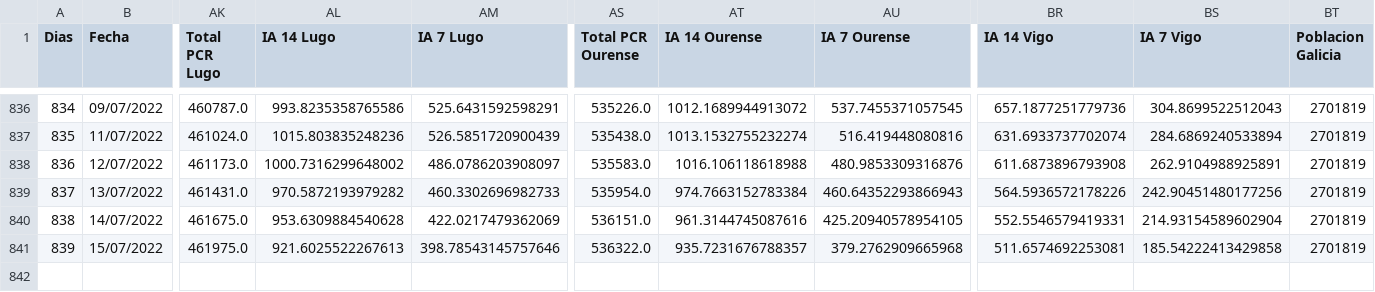
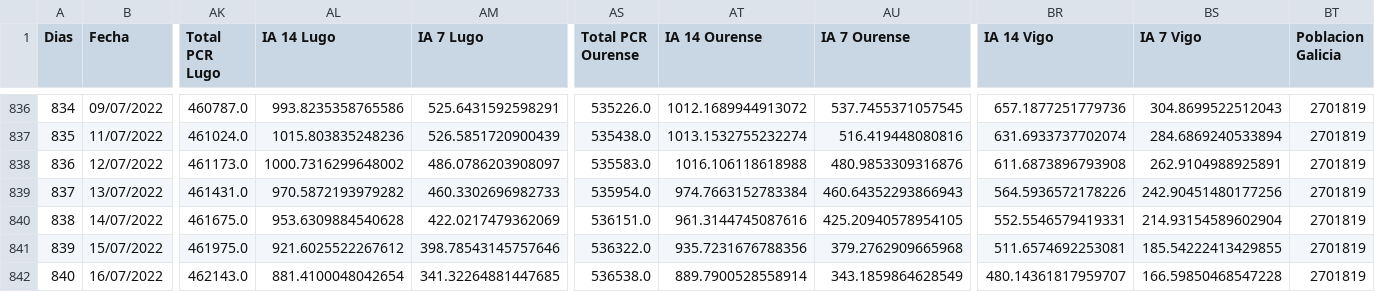
Before and after one commit to dgarcoe/COVID19_Galicia, a CSV file: data_galicia_covid.csv, drawn as a sheet; only a part is shown, gaps mark what is left out; rows hold the shown columns only; the diff names each change by its address in the sheet, - before the commit and + after, or states it on an @@ line.

Commit message:
Added data

```diff
--- a/data_galicia_covid.csv
+++ b/data_galicia_covid.csv
-AL841 (IA 14 Lugo): 921.6025522267613
+AL841 (IA 14 Lugo): 921.6025522267612
-AT841 (IA 14 Ourense): 935.7231676788357
+AT841 (IA 14 Ourense): 935.7231676788356
-BS841 (IA 7 Vigo): 185.54222413429858
+BS841 (IA 7 Vigo): 185.54222413429855
+row 842: 840 | 16/07/2022 | 462143.0 | 881.4100048042654 | 341.32264881447685 | 536538.0 | 889.7900528558914 | 343.1859864628549 | 480.14361817959707 | 166.59850468547228 | 2701819
```
Also changed, not shown: 17 other files.
